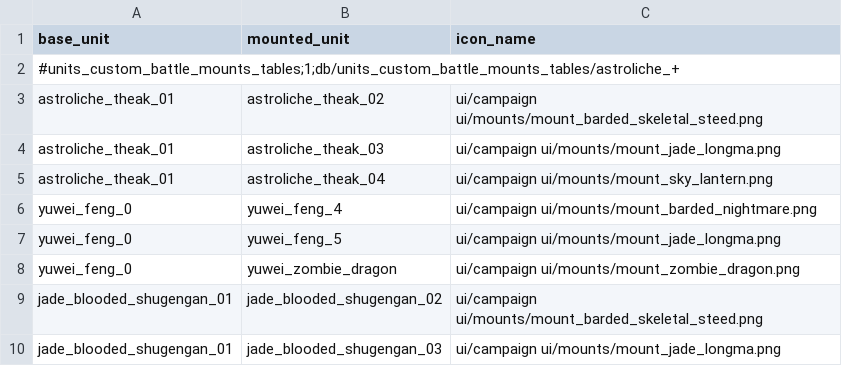
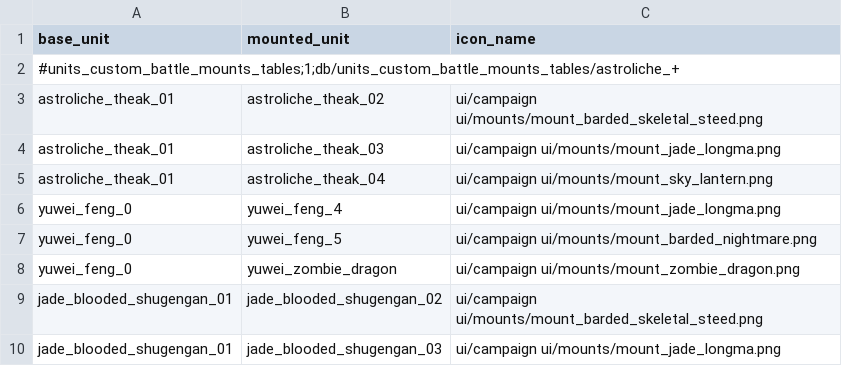
Before and after one commit to RhoxGSAINT/Dynasty-of-the-Damned, a TSV file: db/units_custom_battle_mounts_tables/astroliche_+.tsv, drawn as a sheet.

```diff
--- a/db/units_custom_battle_mounts_tables/astroliche_+.tsv
+++ b/db/units_custom_battle_mounts_tables/astroliche_+.tsv
@@ -5,4 +5,4 @@ astroliche_theak_01	astroliche_theak_03	ui/campaign ui/mounts/mount_jade_longma.
 astroliche_theak_01	astroliche_theak_04	ui/campaign ui/mounts/mount_sky_lantern.png
-yuwei_feng_0	yuwei_feng_4	ui/campaign ui/mounts/mount_barded_nightmare.png
-yuwei_feng_0	yuwei_feng_5	ui/campaign ui/mounts/mount_jade_longma.png
+yuwei_feng_0	yuwei_feng_4	ui/campaign ui/mounts/mount_jade_longma.png
+yuwei_feng_0	yuwei_feng_5	ui/campaign ui/mounts/mount_barded_nightmare.png
 yuwei_feng_0	yuwei_zombie_dragon	ui/campaign ui/mounts/mount_zombie_dragon.png
```
Also changed, not shown: db/land_units_tables/jiangshi_reborn+.tsv.
